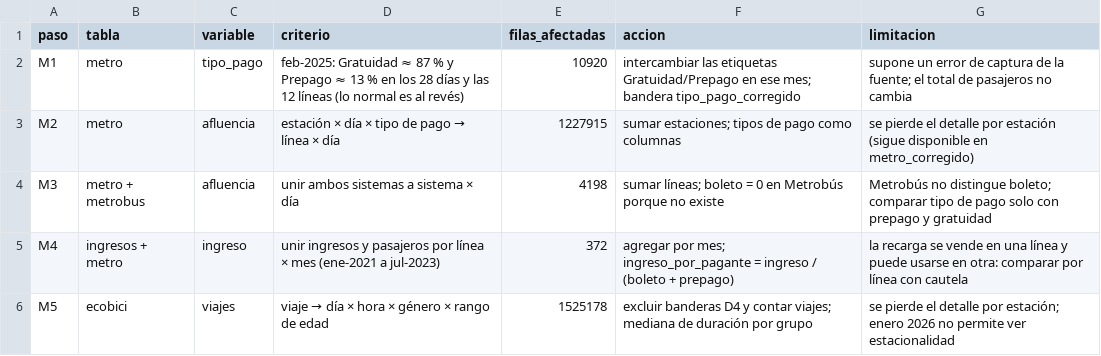
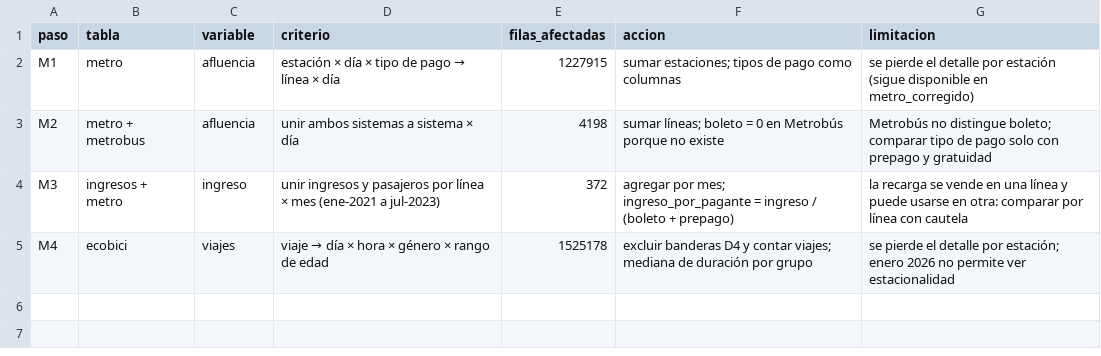
Before and after one commit to Juan-Gallegos7/Movilidad-Urbana-del-Sistema-de-Transporte-CDMX, a CSV file: data/analitica/bitacora_manipulacion.csv, drawn as a sheet.

```diff
--- a/data/analitica/bitacora_manipulacion.csv
+++ b/data/analitica/bitacora_manipulacion.csv
@@ -1,6 +1,5 @@
 paso,tabla,variable,criterio,filas_afectadas,accion,limitacion
-M1,metro,tipo_pago,feb-2025: Gratuidad ≈ 87 % y Prepago ≈ 13 % en los 28 días y las 12 líneas (lo normal es al revés),10920,intercambiar las etiquetas Gratuidad/Prepago en ese mes; bandera tipo_pago_corregido,supone un error de captura de la fuente; el total de pasajeros no cambia
-M2,metro,afluencia,estación × día × tipo de pago → línea × día,1227915,sumar estaciones; tipos de pago como columnas,se pierde el detalle por estación (sigue disponible en metro_corregido)
-M3,metro + metrobus,afluencia,unir ambos sistemas a sistema × día,4198,sumar líneas; boleto = 0 en Metrobús porque no existe,Metrobús no distingue boleto; comparar tipo de pago solo con prepago y gratuidad
-M4,ingresos + metro,ingreso,unir ingresos y pasajeros por línea × mes (ene-2021 a jul-2023),372,agregar por mes; ingreso_por_pagante = ingreso / (boleto + prepago),la recarga se vende en una línea y puede usarse en otra: comparar por línea con cautela
-M5,ecobici,viajes,viaje → día × hora × género × rango de edad,1525178,excluir banderas D4 y contar viajes; mediana de duración por grupo,se pierde el detalle por estación; enero 2026 no permite ver estacionalidad
+M1,metro,afluencia,estación × día × tipo de pago → línea × día,1227915,sumar estaciones; tipos de pago como columnas,se pierde el detalle por estación (sigue disponible en metro_corregido)
+M2,metro + metrobus,afluencia,unir ambos sistemas a sistema × día,4198,sumar líneas; boleto = 0 en Metrobús porque no existe,Metrobús no distingue boleto; comparar tipo de pago solo con prepago y gratuidad
+M3,ingresos + metro,ingreso,unir ingresos y pasajeros por línea × mes (ene-2021 a jul-2023),372,agregar por mes; ingreso_por_pagante = ingreso / (boleto + prepago),la recarga se vende en una línea y puede usarse en otra: comparar por línea con cautela
+M4,ecobici,viajes,viaje → día × hora × género × rango de edad,1525178,excluir banderas D4 y contar viajes; mediana de duración por grupo,se pierde el detalle por estación; enero 2026 no permite ver estacionalidad
```
Also changed, not shown: data/analitica/tabla_ecobici_dia_hora.csv, data/analitica/tabla_enero_2026_sistemas.csv, 7 other files.
